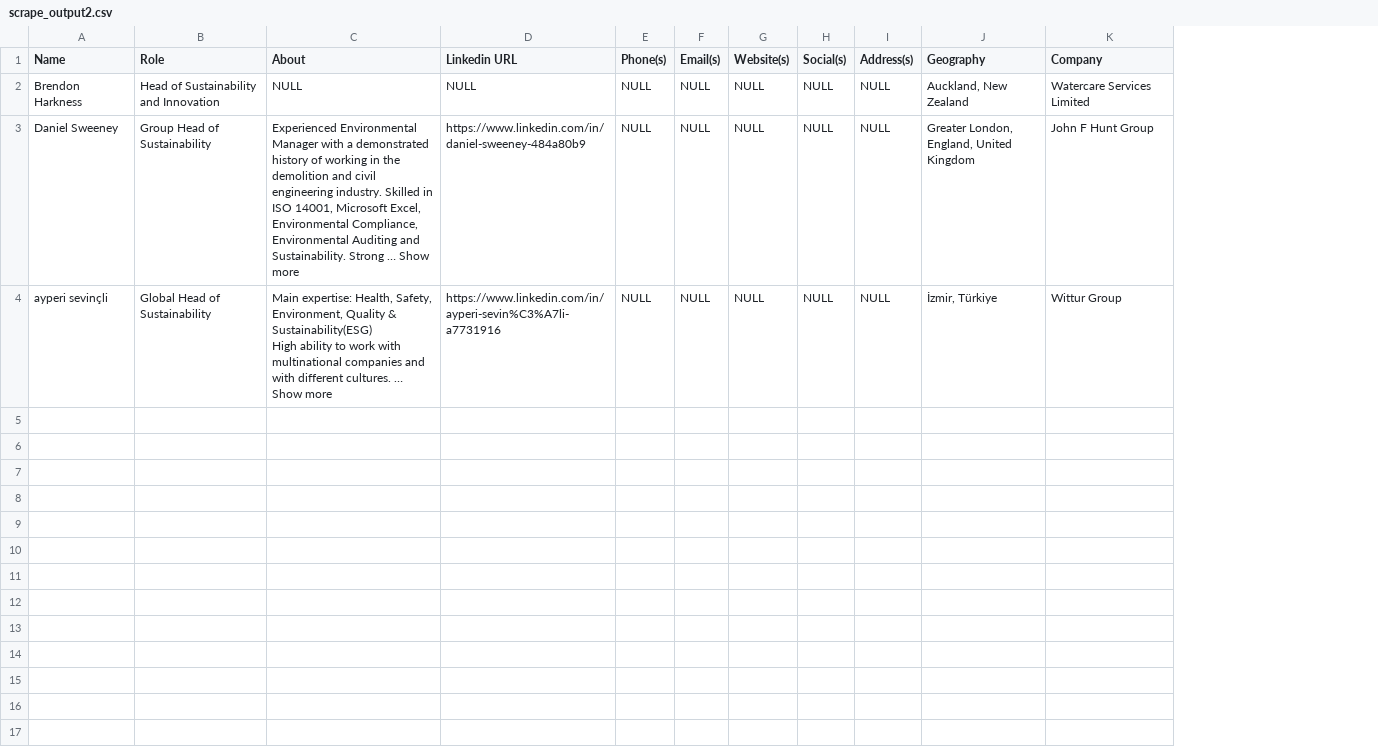
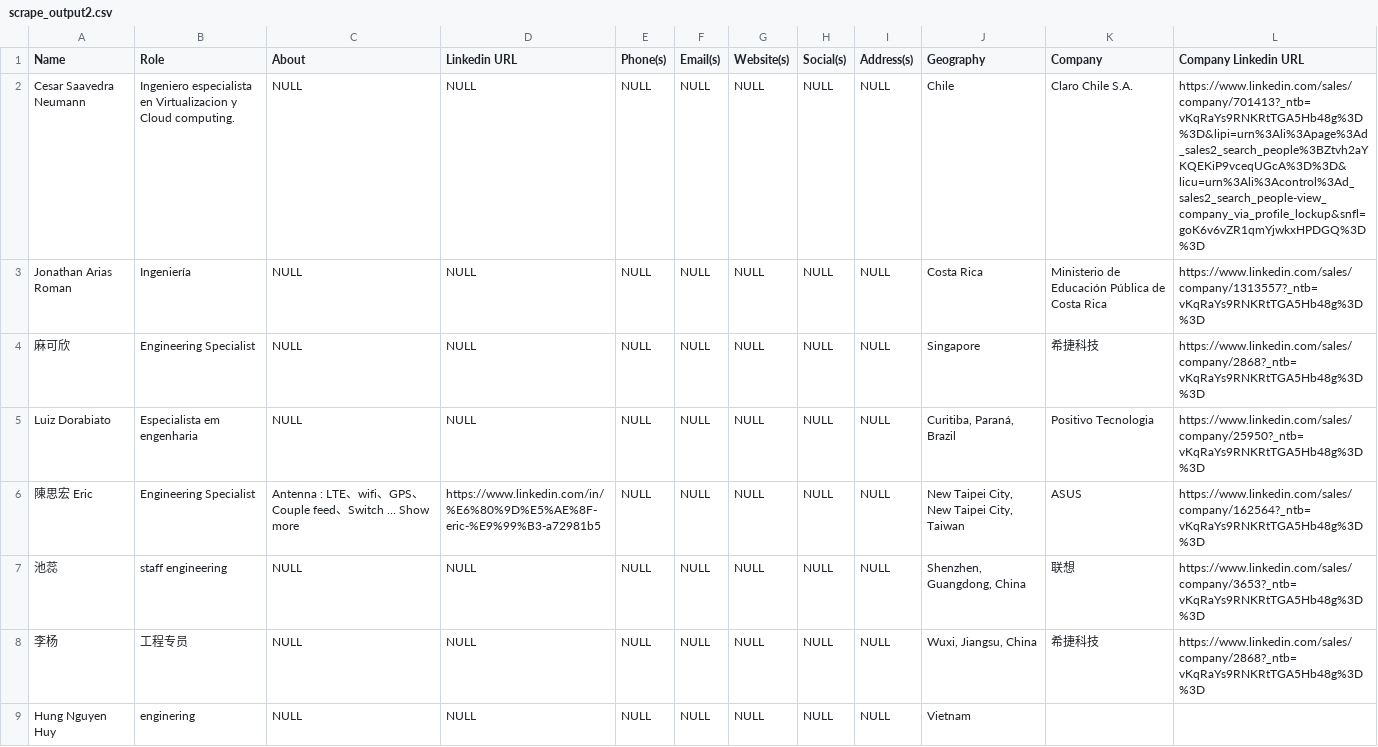
Before and after one commit to Apri1221/workflow-linkedin, a CSV file: scrape_output2.csv, drawn as a sheet; removed rows and columns are numbered as before the commit, all else as after; ↵ is a line break in a cell; the diff names each change by its address in the sheet, - before the commit and + after, or states it on an @@ line.

Commit message:
company linkedin

```diff
--- a/scrape_output2.csv
+++ b/scrape_output2.csv
+column L (Company Linkedin URL), row 2: https://www.linkedin.com/sales/company/701413?_ntb=vKqRaYs9RNKRtTGA5Hb48g%3D%3D&lipi=urn%3Ali%3Apage%3Ad_sales2_search_people%3BZtvh2aYKQEKiP9vceqUGcA%3D%3D&licu=urn%3Ali%3Acontrol%3Ad_sales2_search_people-view_company_via_profile_lockup&snfl=goK6v6vZR1qmYjwkxHPDGQ%3D%3D; row 6: https://www.linkedin.com/sales/company/162564?_ntb=vKqRaYs9RNKRtTGA5Hb48g%3D%3D
-A2 (Name): Brendon Harkness
+A2 (Name): Cesar Saavedra Neumann
-B2 (Role): Head of Sustainability and Innovation
+B2 (Role): Ingeniero especialista en Virtualizacion y Cloud computing.
-J2 (Geography): Auckland, New Zealand
+J2 (Geography): Chile
-K2 (Company): Watercare Services Limited
+K2 (Company): Claro Chile S.A.
+row 3: Jonathan Arias Roman | Ingeniería | NULL | NULL | NULL | NULL | NULL | NULL | NULL | Costa Rica | Ministerio de Educación Pública de Costa Rica | https://www.linkedin.com/sales/company/1313557?_ntb=vKqRaYs9RNKRtTGA5Hb48g%3D%3D
+row 4: 麻可欣 | Engineering Specialist | NULL | NULL | NULL | NULL | NULL | NULL | NULL | Singapore | 希捷科技 | https://www.linkedin.com/sales/company/2868?_ntb=vKqRaYs9RNKRtTGA5Hb48g%3D%3D
+row 5: Luiz Dorabiato | Especialista em engenharia | NULL | NULL | NULL | NULL | NULL | NULL | NULL | Curitiba, Paraná, Brazil | Positivo Tecnologia | https://www.linkedin.com/sales/company/25950?_ntb=vKqRaYs9RNKRtTGA5Hb48g%3D%3D
-A6 (Name): Daniel Sweeney
+A6 (Name): 陳思宏 Eric
-B6 (Role): Group Head of Sustainability
+B6 (Role): Engineering Specialist
-C6 (About): Experienced Environmental Manager with a demonstrated history of working in the demolition and civil engineering industry. Skilled in ISO 14001, Microsoft Excel, Environmental Compliance, Environmental Auditing and Sustainability. Strong … Show…
+C6 (About): Antenna : LTE、wifi、GPS、Couple feed、Switch … Show…
-D6 (Linkedin URL): https://www.linkedin.com/in/daniel-sweeney-484a80b9
+D6 (Linkedin URL): https://www.linkedin.com/in/%E6%80%9D%E5%AE%8F-eric-%E9%99%B3-a72981b5
-J6 (Geography): Greater London, England, United Kingdom
+J6 (Geography): New Taipei City, New Taipei City, Taiwan
-K6 (Company): John F Hunt Group
+K6 (Company): ASUS
-row 4: ayperi sevinçli | Global Head of Sustainability | Main expertise: Health, Safety, Environment, Quality & Sustainability(ESG) ↵ High ability to work with multinational companies and with different cultures. … Show more | https://www.linkedin.com/in/ayperi-sevin%C3%A7li-a7731916 | NULL | NULL | NULL | NULL | NULL | İzmir, Türkiye | Wittur Group
+row 7: 池蕊 | staff engineering | NULL | NULL | NULL | NULL | NULL | NULL | NULL | Shenzhen, Guangdong, China | 联想 | https://www.linkedin.com/sales/company/3653?_ntb=vKqRaYs9RNKRtTGA5Hb48g%3D%3D
+row 8: 李杨 | 工程专员 | NULL | NULL | NULL | NULL | NULL | NULL | NULL | Wuxi, Jiangsu, China | 希捷科技 | https://www.linkedin.com/sales/company/2868?_ntb=vKqRaYs9RNKRtTGA5Hb48g%3D%3D
+row 9: Hung Nguyen Huy | enginering | NULL | NULL | NULL | NULL | NULL | NULL | NULL | Vietnam
```
Also changed, not shown: 6 other files.
